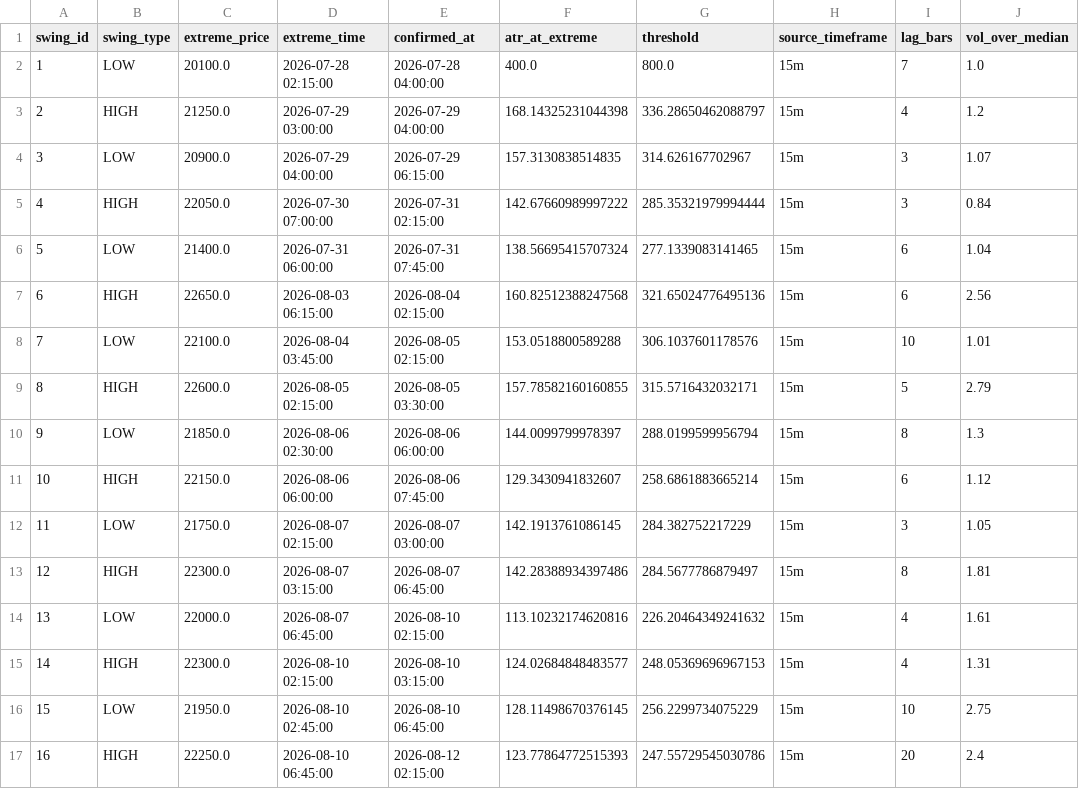
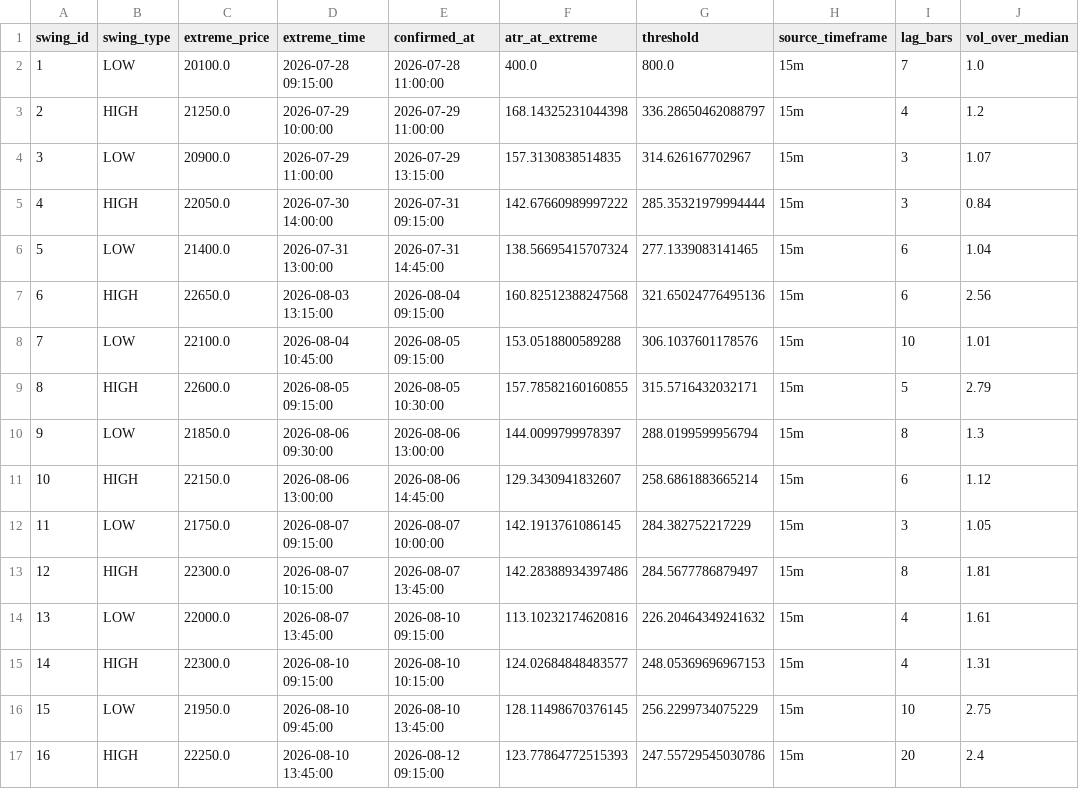
Before and after one commit to web707/vnstock-price-action, a CSV file: data/swings_output.csv, drawn as a sheet; only a part is shown; the diff covers the shown part only; the diff names each change by its address in the sheet, - before the commit and + after, or states it on an @@ line.

Commit message:
Update codebase from vnstock-price-action-git-source-fixed package

```diff
--- a/data/swings_output.csv
+++ b/data/swings_output.csv
-D2 (extreme_time): 2026-07-28 02:15:00
+D2 (extreme_time): 2026-07-28 09:15:00
-E2 (confirmed_at): 2026-07-28 04:00:00
+E2 (confirmed_at): 2026-07-28 11:00:00
-D3 (extreme_time): 2026-07-29 03:00:00
+D3 (extreme_time): 2026-07-29 10:00:00
-E3 (confirmed_at): 2026-07-29 04:00:00
+E3 (confirmed_at): 2026-07-29 11:00:00
-D4 (extreme_time): 2026-07-29 04:00:00
+D4 (extreme_time): 2026-07-29 11:00:00
-E4 (confirmed_at): 2026-07-29 06:15:00
+E4 (confirmed_at): 2026-07-29 13:15:00
-D5 (extreme_time): 2026-07-30 07:00:00
+D5 (extreme_time): 2026-07-30 14:00:00
-E5 (confirmed_at): 2026-07-31 02:15:00
+E5 (confirmed_at): 2026-07-31 09:15:00
-D6 (extreme_time): 2026-07-31 06:00:00
+D6 (extreme_time): 2026-07-31 13:00:00
-E6 (confirmed_at): 2026-07-31 07:45:00
+E6 (confirmed_at): 2026-07-31 14:45:00
-D7 (extreme_time): 2026-08-03 06:15:00
+D7 (extreme_time): 2026-08-03 13:15:00
-E7 (confirmed_at): 2026-08-04 02:15:00
+E7 (confirmed_at): 2026-08-04 09:15:00
-D8 (extreme_time): 2026-08-04 03:45:00
+D8 (extreme_time): 2026-08-04 10:45:00
-E8 (confirmed_at): 2026-08-05 02:15:00
+E8 (confirmed_at): 2026-08-05 09:15:00
-D9 (extreme_time): 2026-08-05 02:15:00
+D9 (extreme_time): 2026-08-05 09:15:00
-E9 (confirmed_at): 2026-08-05 03:30:00
+E9 (confirmed_at): 2026-08-05 10:30:00
-D10 (extreme_time): 2026-08-06 02:30:00
+D10 (extreme_time): 2026-08-06 09:30:00
-E10 (confirmed_at): 2026-08-06 06:00:00
+E10 (confirmed_at): 2026-08-06 13:00:00
-D11 (extreme_time): 2026-08-06 06:00:00
+D11 (extreme_time): 2026-08-06 13:00:00
-E11 (confirmed_at): 2026-08-06 07:45:00
+E11 (confirmed_at): 2026-08-06 14:45:00
-D12 (extreme_time): 2026-08-07 02:15:00
+D12 (extreme_time): 2026-08-07 09:15:00
-E12 (confirmed_at): 2026-08-07 03:00:00
+E12 (confirmed_at): 2026-08-07 10:00:00
-D13 (extreme_time): 2026-08-07 03:15:00
+D13 (extreme_time): 2026-08-07 10:15:00
-E13 (confirmed_at): 2026-08-07 06:45:00
+E13 (confirmed_at): 2026-08-07 13:45:00
-D14 (extreme_time): 2026-08-07 06:45:00
+D14 (extreme_time): 2026-08-07 13:45:00
-E14 (confirmed_at): 2026-08-10 02:15:00
+E14 (confirmed_at): 2026-08-10 09:15:00
-D15 (extreme_time): 2026-08-10 02:15:00
+D15 (extreme_time): 2026-08-10 09:15:00
-E15 (confirmed_at): 2026-08-10 03:15:00
+E15 (confirmed_at): 2026-08-10 10:15:00
-D16 (extreme_time): 2026-08-10 02:45:00
+D16 (extreme_time): 2026-08-10 09:45:00
-E16 (confirmed_at): 2026-08-10 06:45:00
+E16 (confirmed_at): 2026-08-10 13:45:00
-D17 (extreme_time): 2026-08-10 06:45:00
+D17 (extreme_time): 2026-08-10 13:45:00
-E17 (confirmed_at): 2026-08-12 02:15:00
+E17 (confirmed_at): 2026-08-12 09:15:00
```
Also changed, not shown: 96 edited cells elsewhere in this file, 9 other files.
